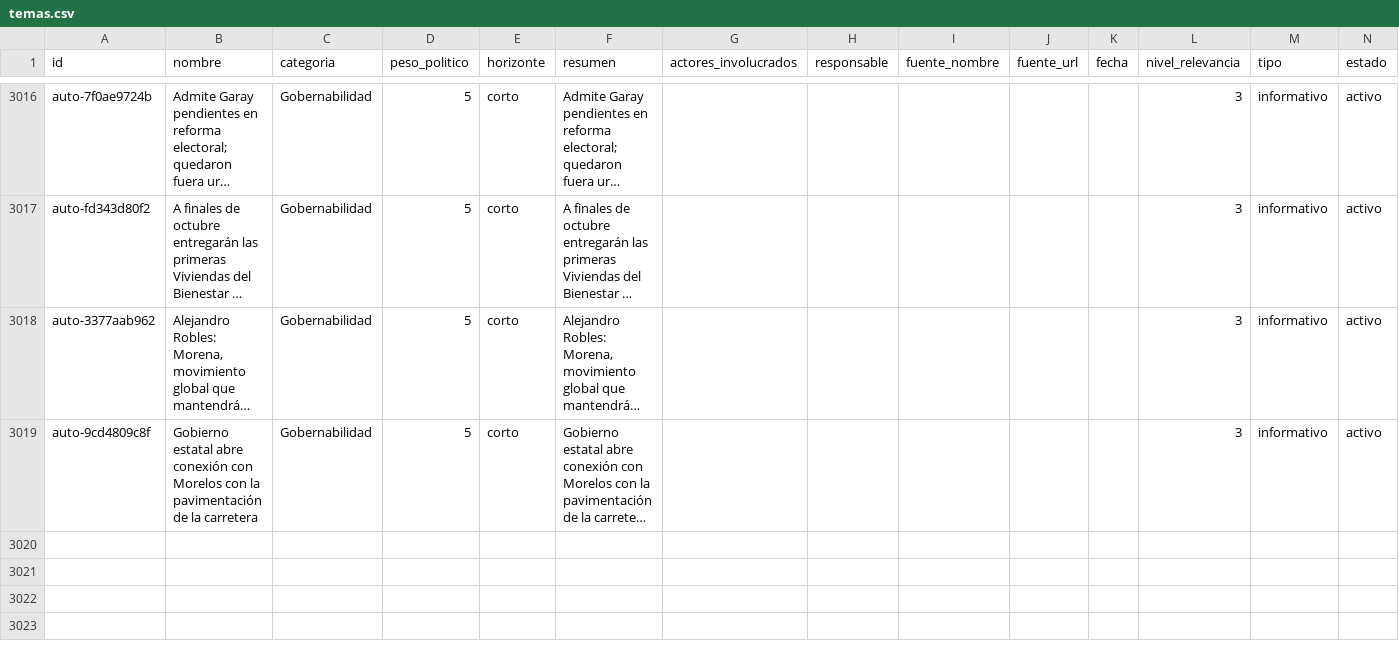
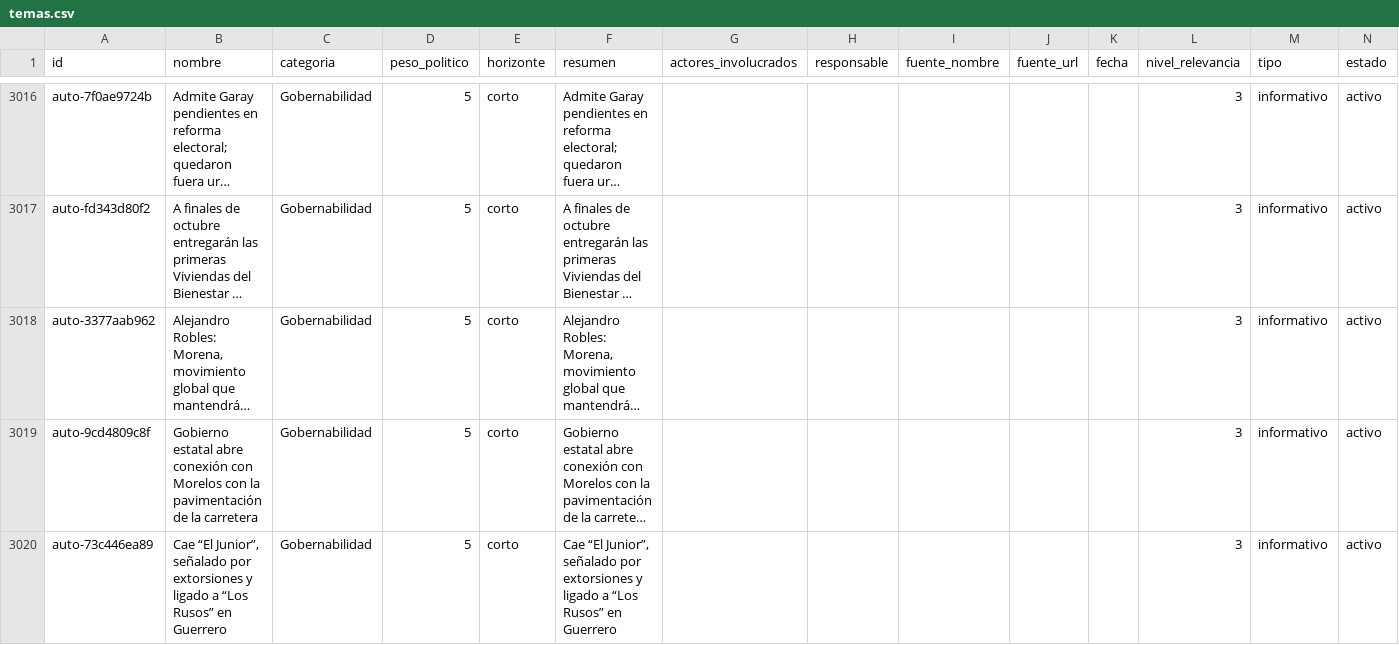
Before and after one commit to OckarLezama/ecosistema-politico, a CSV file: data/temas.csv, drawn as a sheet; only a part is shown, gaps mark what is left out; long unchanged cells end in …; rows hold the shown columns only; the diff names each change by its address in the sheet, - before the commit and + after, or states it on an @@ line.

```diff
--- a/data/temas.csv
+++ b/data/temas.csv
+row 3020: auto-73c446ea89 | Cae “El Junior”, señalado por extorsiones y ligado a “Los Rusos” en Guerrero | Gobernabilidad | 5 | corto | Cae “El Junior”, señalado por extorsiones y ligado a “Los Rusos” en Guerrero |  |  |  |  |  | 3 | informativo | activo
```
Also changed, not shown: data/auditoria_temas.csv, data/radar_historial.csv, 3 other files.
